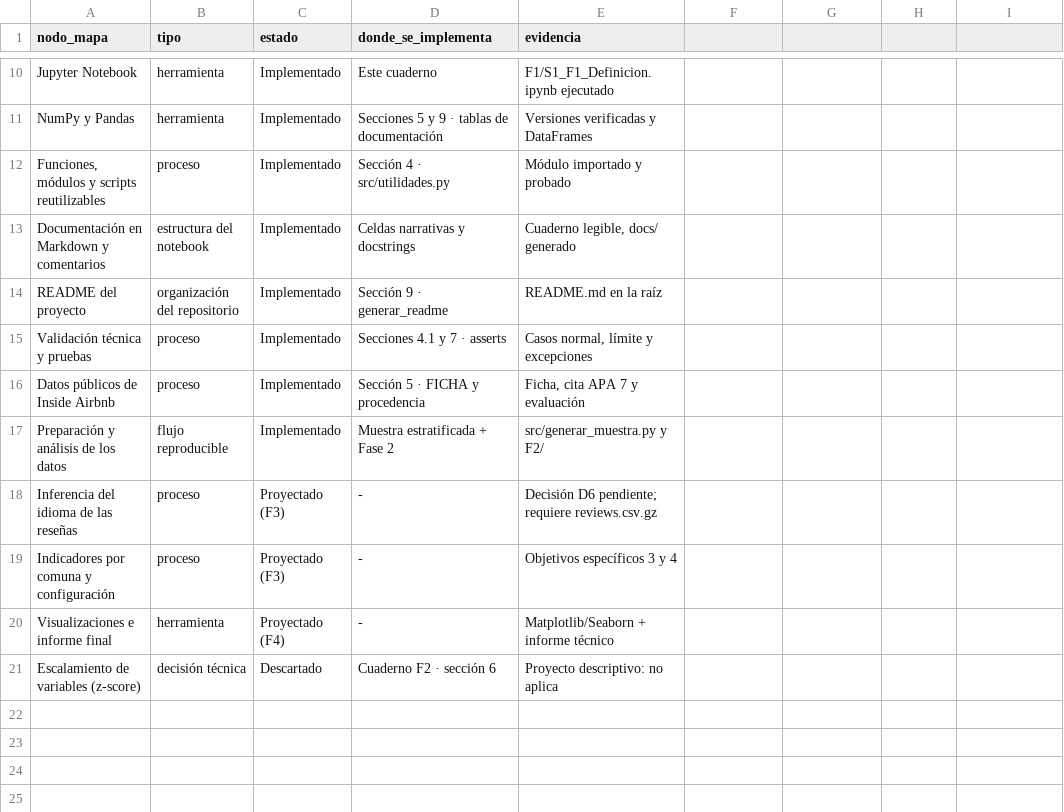
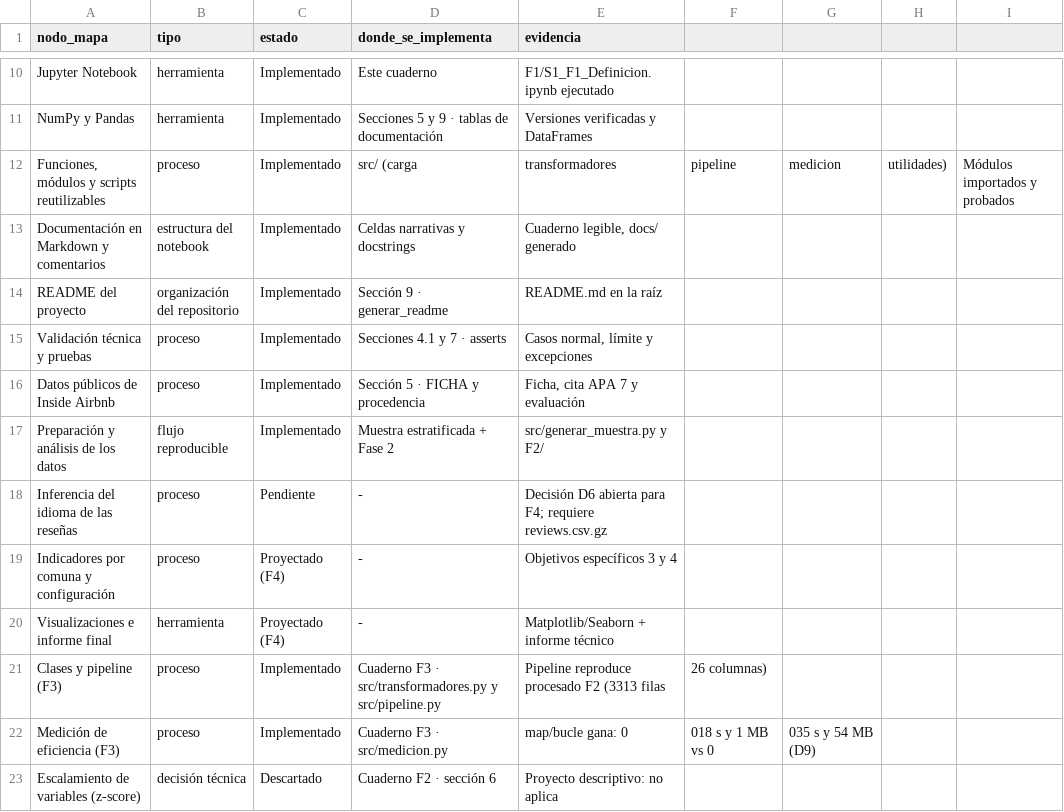
Before and after one commit to RedWolfo10/proyecto-grupo4-mcdi500, a CSV file: docs/vinculacion_mapa_conceptual.csv, drawn as a sheet; only a part is shown, gaps mark what is left out.

```diff
--- a/docs/vinculacion_mapa_conceptual.csv
+++ b/docs/vinculacion_mapa_conceptual.csv
@@ -11,3 +11,3 @@ Jupyter Notebook,herramienta,Implementado,Este cuaderno,F1/S1_F1_Definicion.ipyn
 NumPy y Pandas,herramienta,Implementado,Secciones 5 y 9 · tablas de documentación,Versiones verificadas y DataFrames
-"Funciones, módulos y scripts reutilizables",proceso,Implementado,Sección 4 · src/utilidades.py,Módulo importado y probado
+"Funciones, módulos y scripts reutilizables",proceso,Implementado,src/ (carga, transformadores, pipeline, medicion, utilidades),Módulos importados y probados
 Documentación en Markdown y comentarios,estructura del notebook,Implementado,Celdas narrativas y docstrings,"Cuaderno legible, docs/ generado"
@@ -17,5 +17,7 @@ Datos públicos de Inside Airbnb,proceso,Implementado,Sección 5 · FICHA y proc
 Preparación y análisis de los datos,flujo reproducible,Implementado,Muestra estratificada + Fase 2,src/generar_muestra.py y F2/
-Inferencia del idioma de las reseñas,proceso,Proyectado (F3),-,Decisión D6 pendiente; requiere reviews.csv.gz
-Indicadores por comuna y configuración,proceso,Proyectado (F3),-,Objetivos específicos 3 y 4
+Inferencia del idioma de las reseñas,proceso,Pendiente,-,Decisión D6 abierta para F4; requiere reviews.csv.gz
+Indicadores por comuna y configuración,proceso,Proyectado (F4),-,Objetivos específicos 3 y 4
 Visualizaciones e informe final,herramienta,Proyectado (F4),-,Matplotlib/Seaborn + informe técnico
+Clases y pipeline (F3),proceso,Implementado,Cuaderno F3 · src/transformadores.py y src/pipeline.py,Pipeline reproduce procesado F2 (3313 filas, 26 columnas)
+Medición de eficiencia (F3),proceso,Implementado,Cuaderno F3 · src/medicion.py,map/bucle gana: 0,018 s y 1 MB vs 0,035 s y 54 MB (D9)
 Escalamiento de variables (z-score),decisión técnica,Descartado,Cuaderno F2 · sección 6,Proyecto descriptivo: no aplica
```
Also changed, not shown: docs/metadatos_fase3.csv, 5 other files.
